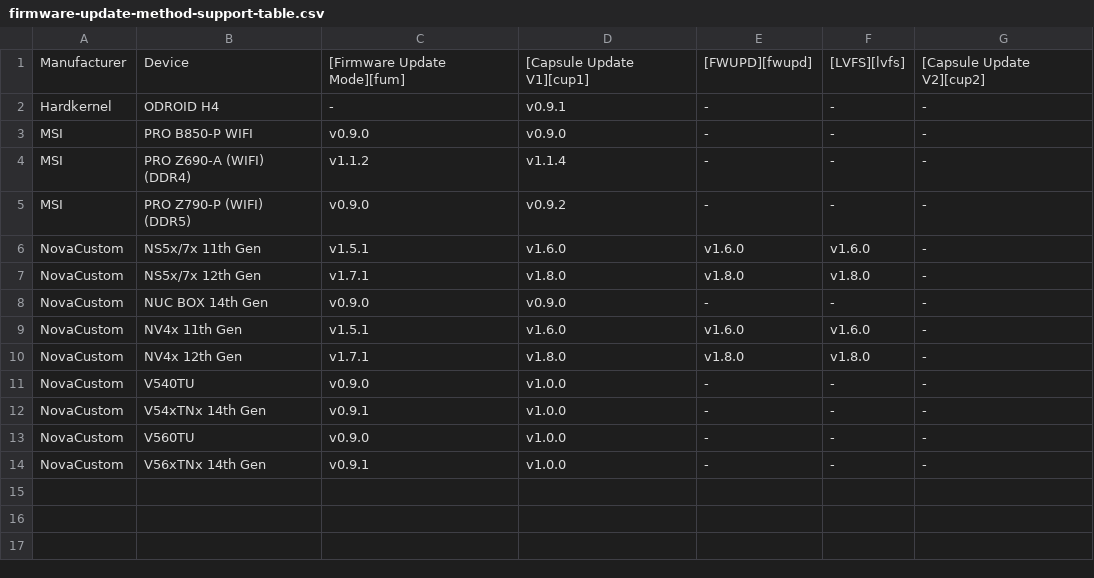
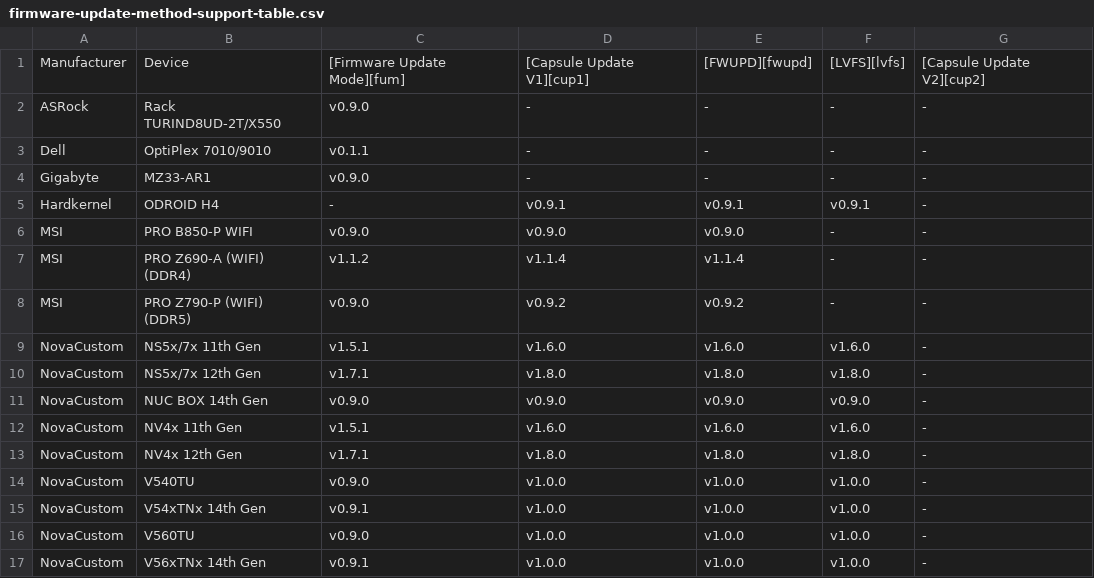
Before and after one commit to Dasharo/docs, a CSV file: docs/guides/firmware-update-method-support-table.csv, drawn as a sheet.

Commit message:
scripts/generate_firmware_update_support_table.py: exclude qemu
Signed-off-by: Oktawian Bieszke <oktawian.bieszke@3mdeb.com>

```diff
--- a/docs/guides/firmware-update-method-support-table.csv
+++ b/docs/guides/firmware-update-method-support-table.csv
@@ -1,14 +1,17 @@
 Manufacturer,Device,[Firmware Update Mode][fum],[Capsule Update V1][cup1],[FWUPD][fwupd],[LVFS][lvfs],[Capsule Update V2][cup2]
-Hardkernel,ODROID H4,-,v0.9.1,-,-,-
-MSI,PRO B850-P WIFI,v0.9.0,v0.9.0,-,-,-
-MSI,PRO Z690-A (WIFI) (DDR4),v1.1.2,v1.1.4,-,-,-
-MSI,PRO Z790-P (WIFI) (DDR5),v0.9.0,v0.9.2,-,-,-
+ASRock,Rack TURIND8UD-2T/X550,v0.9.0,-,-,-,-
+Dell,OptiPlex 7010/9010,v0.1.1,-,-,-,-
+Gigabyte,MZ33-AR1,v0.9.0,-,-,-,-
+Hardkernel,ODROID H4,-,v0.9.1,v0.9.1,v0.9.1,-
+MSI,PRO B850-P WIFI,v0.9.0,v0.9.0,v0.9.0,-,-
+MSI,PRO Z690-A (WIFI) (DDR4),v1.1.2,v1.1.4,v1.1.4,-,-
+MSI,PRO Z790-P (WIFI) (DDR5),v0.9.0,v0.9.2,v0.9.2,-,-
 NovaCustom,NS5x/7x 11th Gen,v1.5.1,v1.6.0,v1.6.0,v1.6.0,-
 NovaCustom,NS5x/7x 12th Gen,v1.7.1,v1.8.0,v1.8.0,v1.8.0,-
-NovaCustom,NUC BOX 14th Gen,v0.9.0,v0.9.0,-,-,-
+NovaCustom,NUC BOX 14th Gen,v0.9.0,v0.9.0,v0.9.0,v0.9.0,-
 NovaCustom,NV4x 11th Gen,v1.5.1,v1.6.0,v1.6.0,v1.6.0,-
 NovaCustom,NV4x 12th Gen,v1.7.1,v1.8.0,v1.8.0,v1.8.0,-
-NovaCustom,V540TU,v0.9.0,v1.0.0,-,-,-
-NovaCustom,V54xTNx 14th Gen,v0.9.1,v1.0.0,-,-,-
-NovaCustom,V560TU,v0.9.0,v1.0.0,-,-,-
-NovaCustom,V56xTNx 14th Gen,v0.9.1,v1.0.0,-,-,-
+NovaCustom,V540TU,v0.9.0,v1.0.0,v1.0.0,v1.0.0,-
+NovaCustom,V54xTNx 14th Gen,v0.9.1,v1.0.0,v1.0.0,v1.0.0,-
+NovaCustom,V560TU,v0.9.0,v1.0.0,v1.0.0,v1.0.0,-
+NovaCustom,V56xTNx 14th Gen,v0.9.1,v1.0.0,v1.0.0,v1.0.0,-
```
Also changed, not shown: 1 other file.
